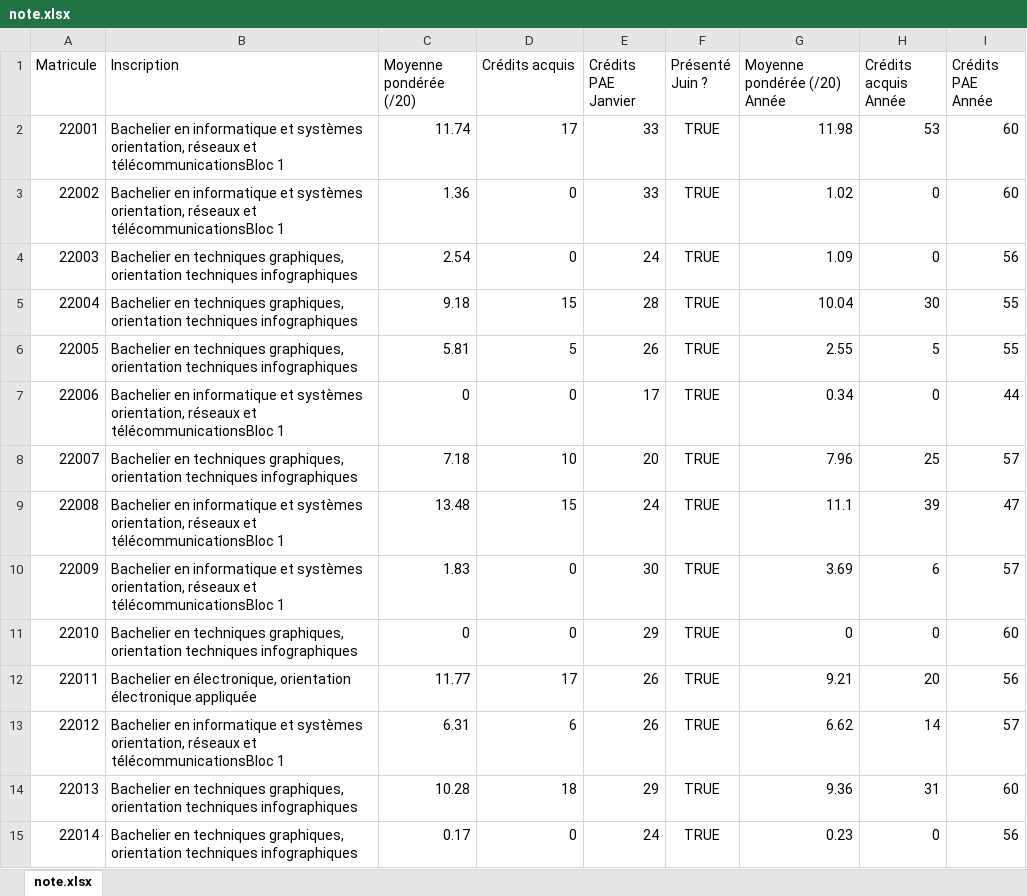
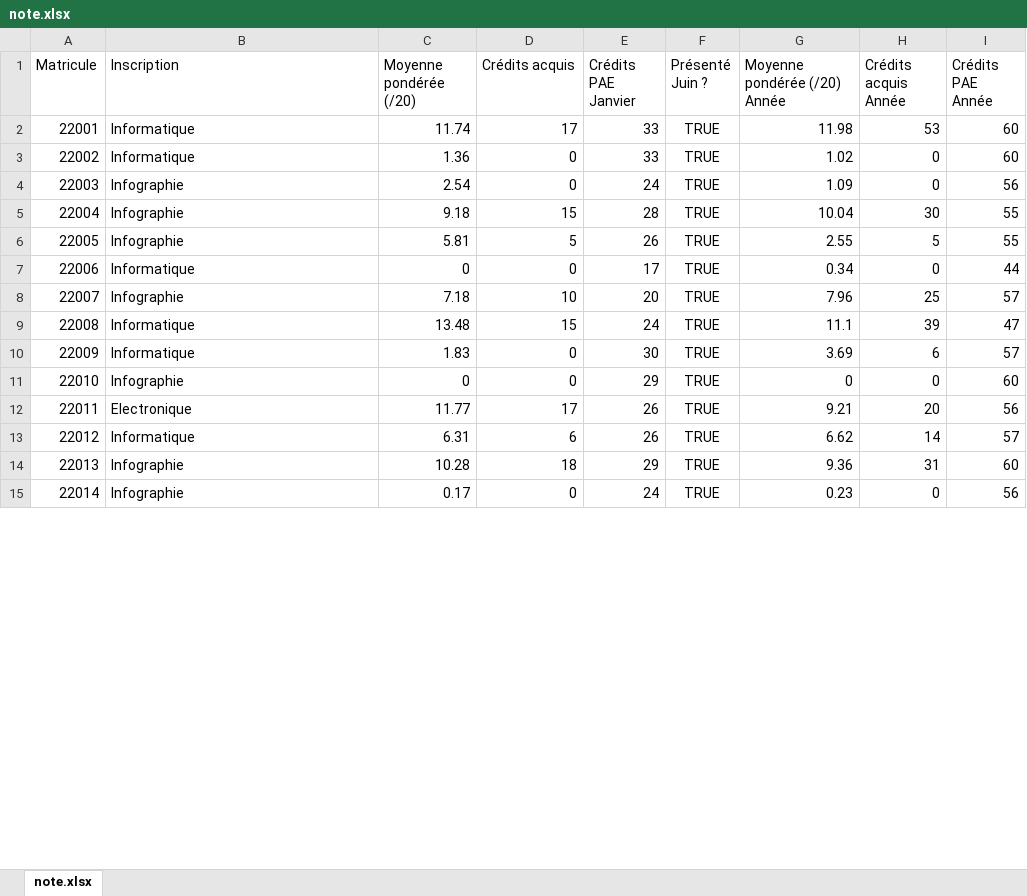
Before and after one commit to GuillaumeTrck/Examen-R, an Excel workbook: note.xlsx, sheet note.xlsx, drawn as a sheet; only a part is shown; values as stored, in another font and other column widths than the file's, no borders; the diff covers the shown part only; the diff names each change by its address in the sheet, - before the commit and + after, or states it on an @@ line.

```diff
--- a/note.xlsx (sheet note.xlsx)
+++ b/note.xlsx (sheet note.xlsx)
-B2:B3 (Inscription): Bachelier en informatique et systèmes orientation, réseaux et télécommunicationsBloc 1
+B2:B3 (Inscription): Informatique
-B4:B6 (Inscription): Bachelier en techniques graphiques, orientation techniques infographiques
+B4:B6 (Inscription): Infographie
-B7 (Inscription): Bachelier en informatique et systèmes orientation, réseaux et télécommunicationsBloc 1
+B7 (Inscription): Informatique
-B8 (Inscription): Bachelier en techniques graphiques, orientation techniques infographiques
+B8 (Inscription): Infographie
-B9:B10 (Inscription): Bachelier en informatique et systèmes orientation, réseaux et télécommunicationsBloc 1
+B9:B10 (Inscription): Informatique
-B11 (Inscription): Bachelier en techniques graphiques, orientation techniques infographiques
+B11 (Inscription): Infographie
-B12 (Inscription): Bachelier en électronique, orientation électronique appliquée
+B12 (Inscription): Electronique
-B13 (Inscription): Bachelier en informatique et systèmes orientation, réseaux et télécommunicationsBloc 1
+B13 (Inscription): Informatique
-B14:B15 (Inscription): Bachelier en techniques graphiques, orientation techniques infographiques
+B14:B15 (Inscription): Infographie
```
Also changed, not shown: 259 edited cells elsewhere in this sheet, 1 other file.
